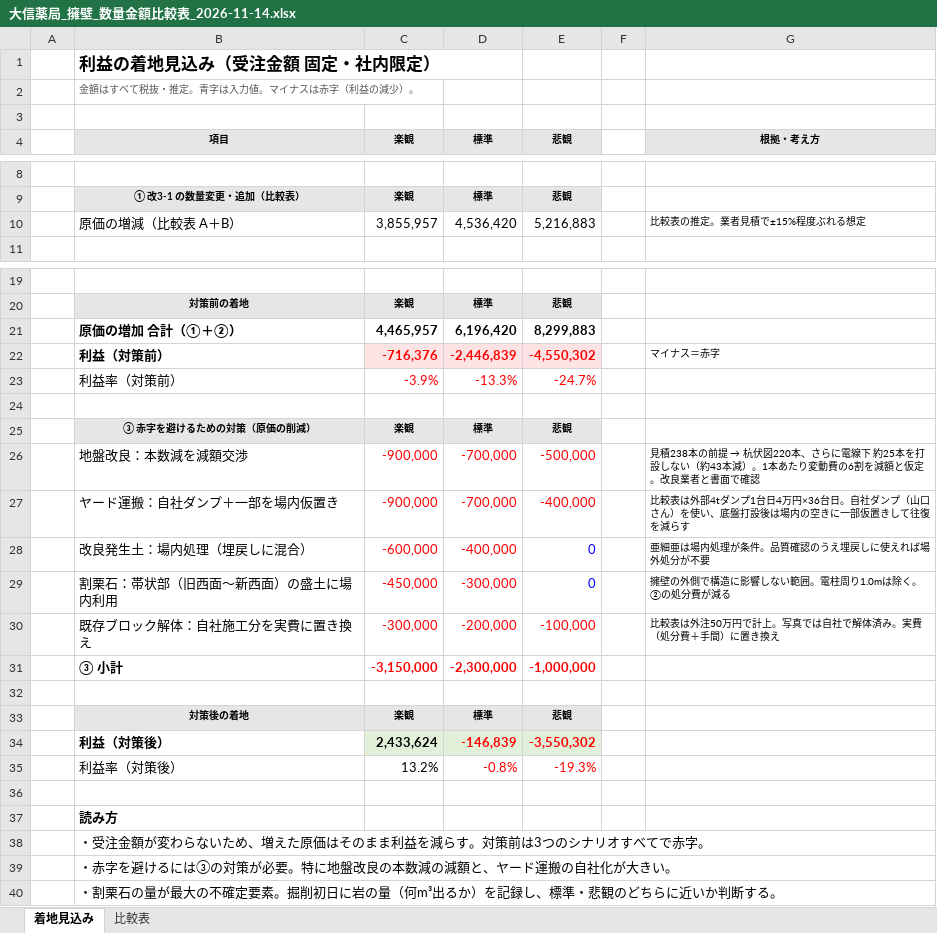
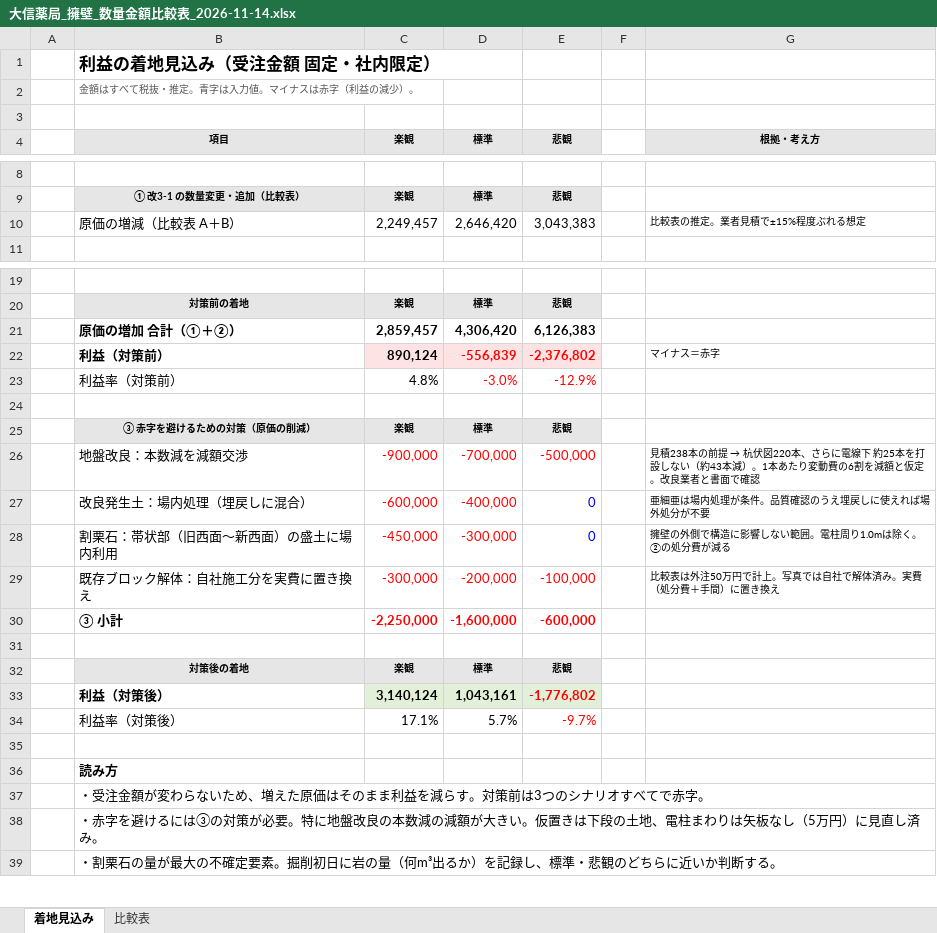
Before and after one commit to kenichihazemoto-byte/sns-automation-app, an Excel workbook: handover/daishin_youheki/schedule/大信薬局_擁壁_数量金額比較表_2026-11-14.xlsx, sheet 着地見込み, drawn as a sheet; only a part is shown, gaps mark what is left out; values as stored, in another font and other column widths than the file's, no borders; removed rows and columns are numbered as before the commit, all else as after; the diff names each change by its address in the sheet, - before the commit and + after, or states it on an @@ line.

```diff
--- a/handover/daishin_youheki/schedule/大信薬局_擁壁_数量金額比較表_2026-11-14.xlsx (sheet 着地見込み)
+++ b/handover/daishin_youheki/schedule/大信薬局_擁壁_数量金額比較表_2026-11-14.xlsx (sheet 着地見込み)
-C10 (楽観): 3,855,957
+C10 (楽観): 2,249,457
-D10 (標準): 4,536,420
+D10 (標準): 2,646,420
-E10 (悲観): 5,216,883
+E10 (悲観): 3,043,383
-C21 (楽観): 4,465,957
+C21 (楽観): 2,859,457
-D21 (標準): 6,196,420
+D21 (標準): 4,306,420
-E21 (悲観): 8,299,883
+E21 (悲観): 6,126,383
-C22 (楽観): -716,376
+C22 (楽観): 890,124
-C22:C23 text colour: #FF0000
+C22:C23 text colour: black
-D22 (標準): -2,446,839
+D22 (標準): -556,839
-E22 (悲観): -4,550,302
+E22 (悲観): -2,376,802
-C23 (楽観): -3.9%
+C23 (楽観): 4.8%
-D23 (標準): -13.3%
+D23 (標準): -3.0%
-E23 (悲観): -24.7%
+E23 (悲観): -12.9%
-row 27:  | ヤード運搬：自社ダンプ＋一部を場内仮置き | -900,000 | -700,000 | -400,000 |  | 比較表は外部4tダンプ1台日4万円×36台日。自社ダンプ（山口さん）を使い、底盤打設後は場内の空きに一部仮置きして往復を減らす
-C30 (楽観): -3,150,000
+C30 (楽観): -2,250,000
-D30 (標準): -2,300,000
+D30 (標準): -1,600,000
-E30 (悲観): -1,000,000
+E30 (悲観): -600,000
-C33 (楽観): 2,433,624
+C33 (楽観): 3,140,124
-D33 (標準): -146,839
+D33 (標準): 1,043,161
-D33:D34 text colour: #FF0000
+D33:D34 text colour: black
-E33 (悲観): -3,550,302
+E33 (悲観): -1,776,802
-C34 (楽観): 13.2%
+C34 (楽観): 17.1%
-D34 (標準): -0.8%
+D34 (標準): 5.7%
-E34 (悲観): -19.3%
+E34 (悲観): -9.7%
-B38 (項目): …減の減額と、ヤード運搬の自社化が大きい。
+B38 (項目): …減の減額が大きい。仮置きは下段の土地、電柱まわりは矢板なし（5万円）に見直し済み。
```
Also changed, not shown: sheet 比較表, formulas that keep their value, handover/daishin_youheki/schedule/大信薬局糸島店_工程表_お客様用_2026-11-14.xlsx, handover/daishin_youheki/schedule/糸島_大信薬局新築工事_工程表_擁壁詳細_2026-11-14.xlsx, 4 other files.
